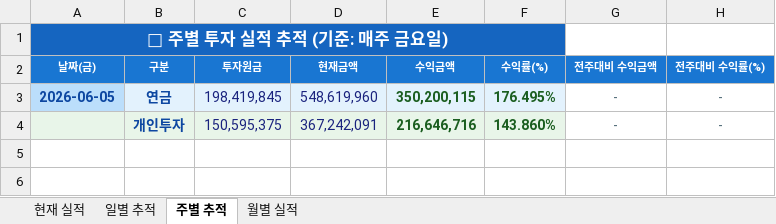
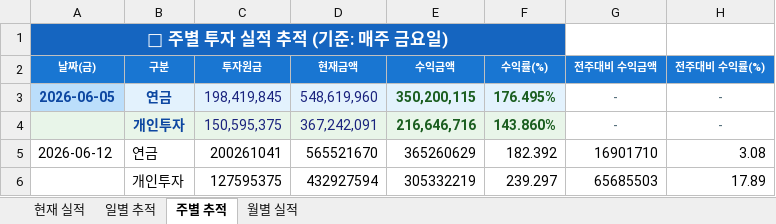
Before and after one commit to churee20/churee20.github.io, an Excel workbook: 투자실적_집계보고서.xlsx, sheet 주별 추적, drawn as a sheet; values as stored, in another font and other column widths than the file's, no borders; the diff names each change by its address in the sheet, - before the commit and + after, or states it on an @@ line.

```diff
--- a/투자실적_집계보고서.xlsx (sheet 주별 추적)
+++ b/투자실적_집계보고서.xlsx (sheet 주별 추적)
+row 5: 2026-06-12 | 연금 | 200261041 | 565521670 | 365260629 | 182.392 | 16901710 | 3.08
+row 6:  | 개인투자 | 127595375 | 432927594 | 305332219 | 239.297 | 65685503 | 17.89
```
Also changed, not shown: sheet 월별 실적, sheet 현재 실적, sheet 일별 추적, 1 other file.
